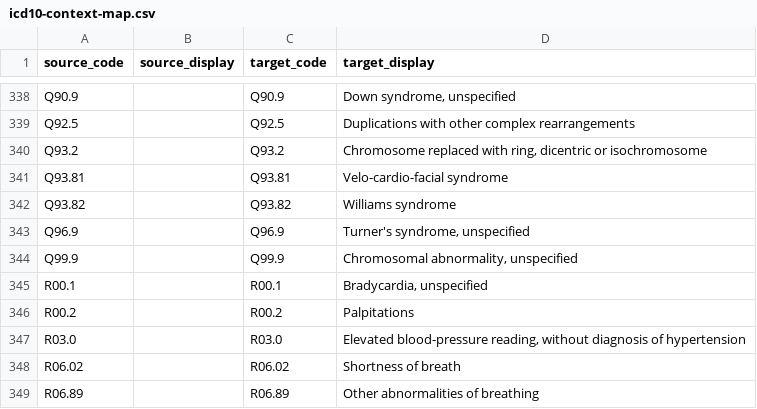
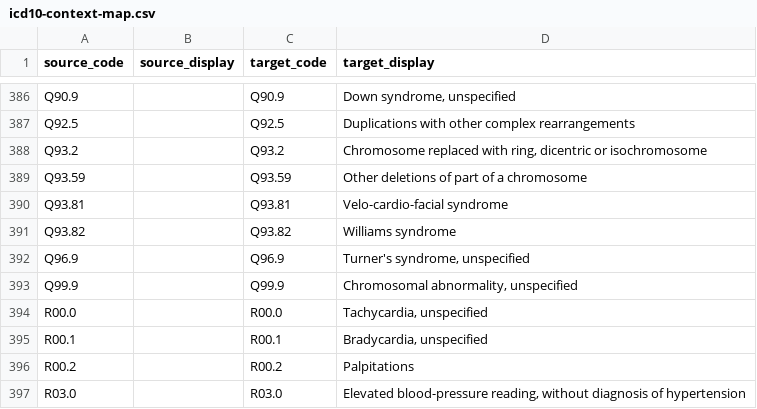
Before and after one commit to aiccelerate/data-integration-suite, a CSV file: mapping-contexts/pilot1-hsjd/icd10-context-map.csv, drawn as a sheet; only a part is shown, gaps mark what is left out; the shorter side is filled out with more unchanged rows; the diff covers the shown part only.

```diff
--- a/mapping-contexts/pilot1-hsjd/icd10-context-map.csv
+++ b/mapping-contexts/pilot1-hsjd/icd10-context-map.csv
@@ -340,2 +388,3 @@ Q92.5,,Q92.5,Duplications with other complex rearrangements
 Q93.2,,Q93.2,"Chromosome replaced with ring, dicentric or isochromosome"
+Q93.59,,Q93.59,"Other deletions of part of a chromosome"
 Q93.81,,Q93.81,Velo-cardio-facial syndrome
@@ -344,2 +393,3 @@ Q96.9,,Q96.9,"Turner's syndrome, unspecified"
 Q99.9,,Q99.9,"Chromosomal abnormality, unspecified"
+R00.0,,R00.0,"Tachycardia, unspecified"
 R00.1,,R00.1,"Bradycardia, unspecified"
```
Also changed, not shown: 58 added rows elsewhere in this file, mapping-contexts/pilot1-hsjd/complication-codes.csv, mapping-contexts/pilot1-hsjd/encounter-type-concept-map.csv, 4 other files.
